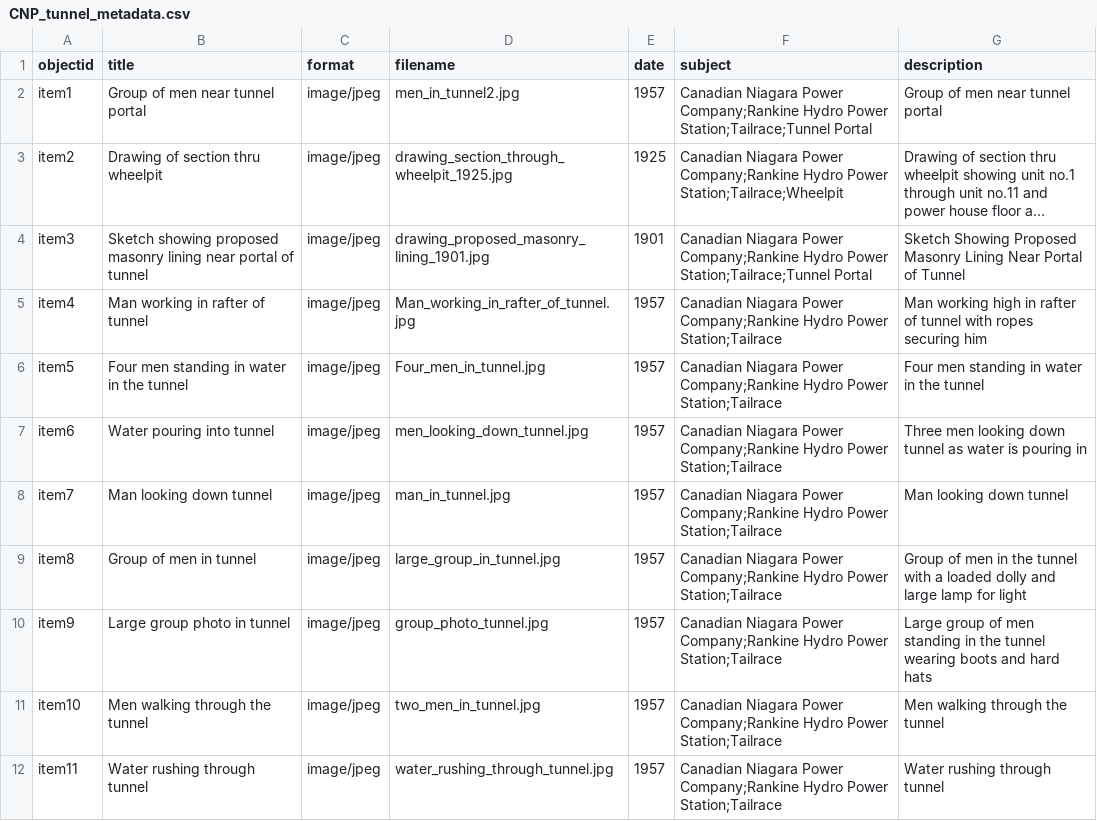
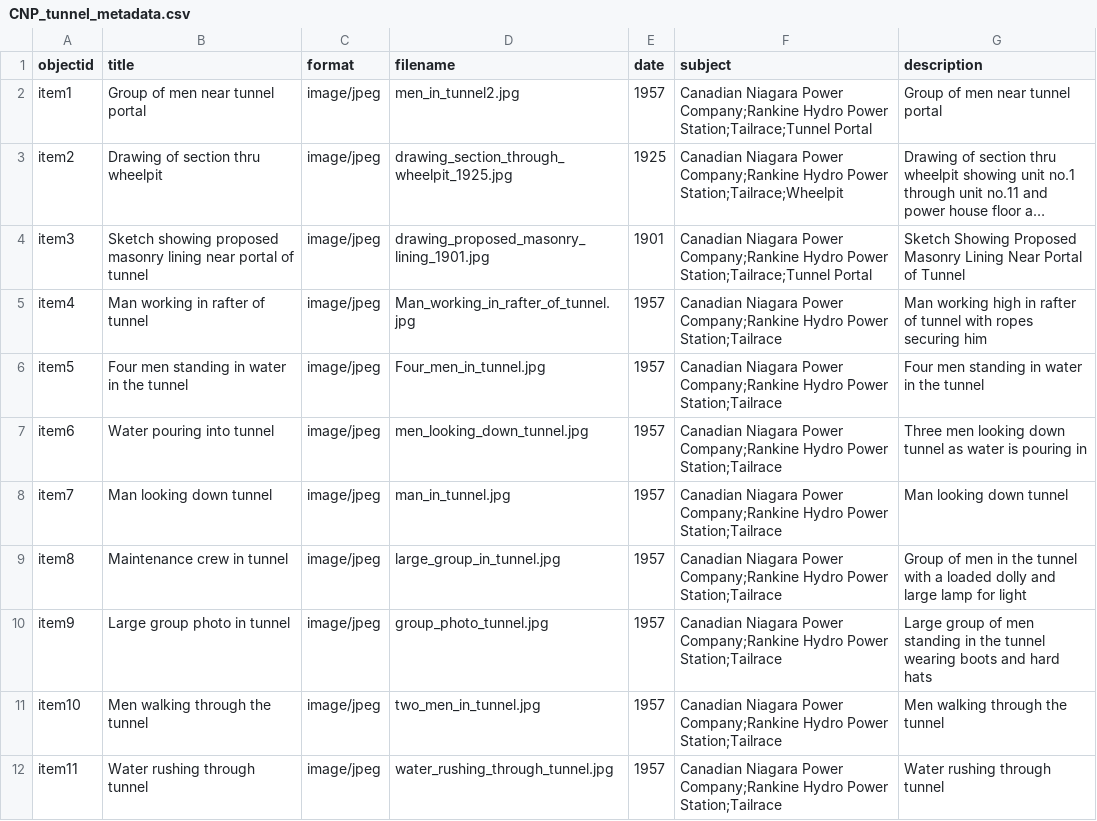
Before and after one commit to chantalcameron/Tailrace_Tunnel, a CSV file: _data/CNP_tunnel_metadata.csv, drawn as a sheet; only a part is shown; long unchanged cells end in ….

Commit message:
Update CNP_tunnel_metadata.csv

```diff
--- a/_data/CNP_tunnel_metadata.csv
+++ b/_data/CNP_tunnel_metadata.csv
@@ -8,3 +8,3 @@ item6,Water pouring into tunnel,image/jpeg,men_looking_down_tunnel.jpg,1957,Cana
 item7,Man looking down tunnel,image/jpeg,man_in_tunnel.jpg,1957,Canadian Niagara Power Company;Rankine Hydro Power Station;Tailrace,Man looking down tunnel
-item8,Group of men in tunnel,image/jpeg,large_group_in_tunnel.jpg,1957,Canadian Niagara Power Company;Rankine Hydro Power Station;Tailrace,Group of men in the tunnel with a loaded dolly and large lamp for light
+item8,Maintenance crew in tunnel,image/jpeg,large_group_in_tunnel.jpg,1957,Canadian Niagara Power Company;Rankine Hydro Power Station;Tailrace,Group of men in the tunnel with a loaded dolly and large lamp for light
 item9,Large group photo in tunnel,image/jpeg,group_photo_tunnel.jpg,1957,Canadian Niagara Power Company;Rankine Hydro Power Station;Tailrace,Large group of men standing in the tunnel wearing boots and hard hats
```
